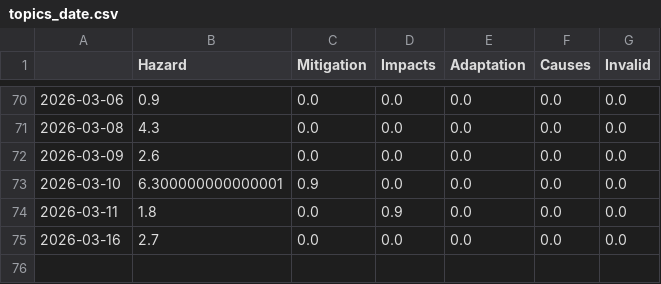
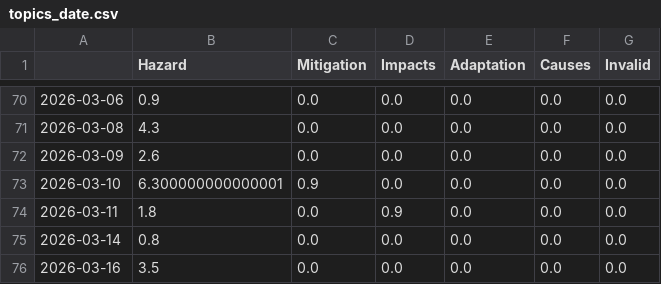
Before and after one commit to friedhumb-news/thunderstormIsComing, a CSV file: csv/topics_date.csv, drawn as a sheet; only a part is shown, gaps mark what is left out.

```diff
--- a/csv/topics_date.csv
+++ b/csv/topics_date.csv
@@ -74,2 +74,3 @@
 2026-03-11,1.8,0.0,0.9,0.0,0.0,0.0
-2026-03-16,2.7,0.0,0.0,0.0,0.0,0.0
+2026-03-14,0.8,0.0,0.0,0.0,0.0,0.0
+2026-03-16,3.5,0.0,0.0,0.0,0.0,0.0
```
Also changed, not shown: 4 other files.
